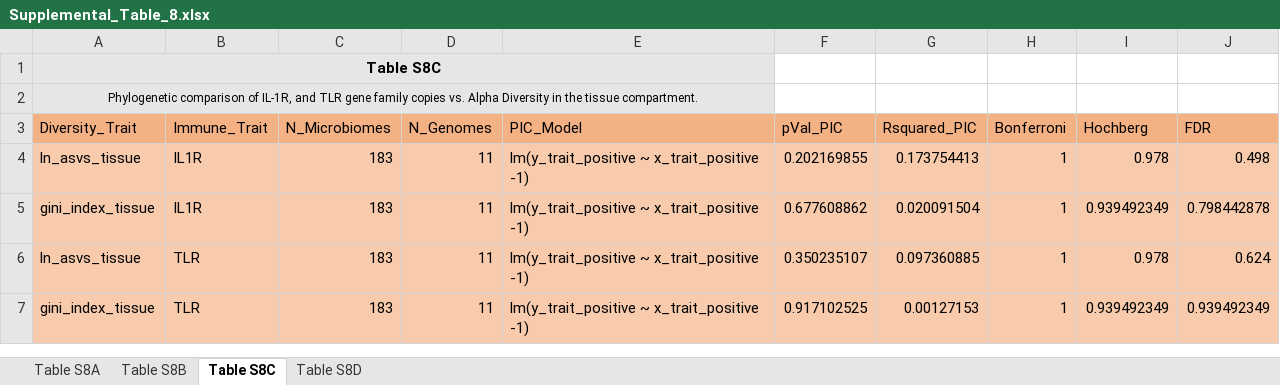
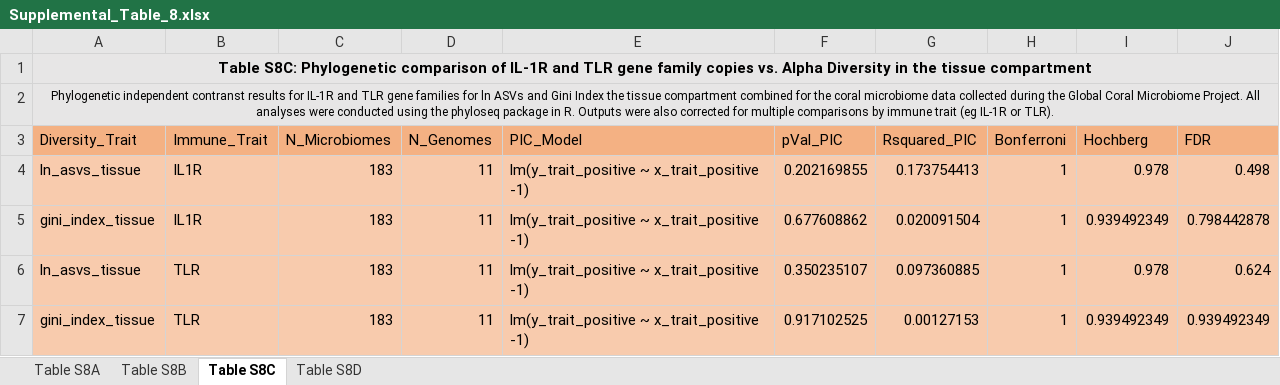
Before and after one commit to zaneveld/GCMP_genomics, an Excel workbook: Analysis/Genomics_manuscript_TIR/Supplemental_Figures/Supplemental_Table_8.xlsx, sheet Table S8C, drawn as a sheet; values as stored, in another font and other column widths than the file's, no borders; the diff names each change by its address in the sheet, - before the commit and + after, or states it on an @@ line.

Commit message:
Added the updated version of Supplemental Table 8.

```diff
--- a/Analysis/Genomics_manuscript_TIR/Supplemental_Figures/Supplemental_Table_8.xlsx (sheet Table S8C)
+++ b/Analysis/Genomics_manuscript_TIR/Supplemental_Figures/Supplemental_Table_8.xlsx (sheet Table S8C)
-A1 (Diversity_Trait): Table S8C
+A1 (Diversity_Trait): Table S8C: Phylogenetic comparison of IL-1R and TLR gene family copies vs. Alpha Diversity in the tissue compartment
-A1:E1 merged
+A1:J1 merged
-F1:J2 fill: none
+F1:J2 fill: #E7E6E6
-A2 (Diversity_Trait): Phylogenetic comparison of IL-1R, and TLR gene family copies vs. Alpha Diversity in the tissue compartment.
+A2 (Diversity_Trait): Phylogenetic independent contranst results for IL-1R and TLR gene families for ln ASVs and Gini Index the tissue compartment combined for the coral microbiome data collected during the Global Coral Microbiome Project. All analyses were conducted using the phyloseq package in R. Outputs were also corrected for multiple comparisons by immune trait (eg IL-1R or TLR).
-A2:E2 merged
+A2:J2 merged
```
Also changed, not shown: sheet Table S8B, sheet Table S8D, sheet Table S8A.
